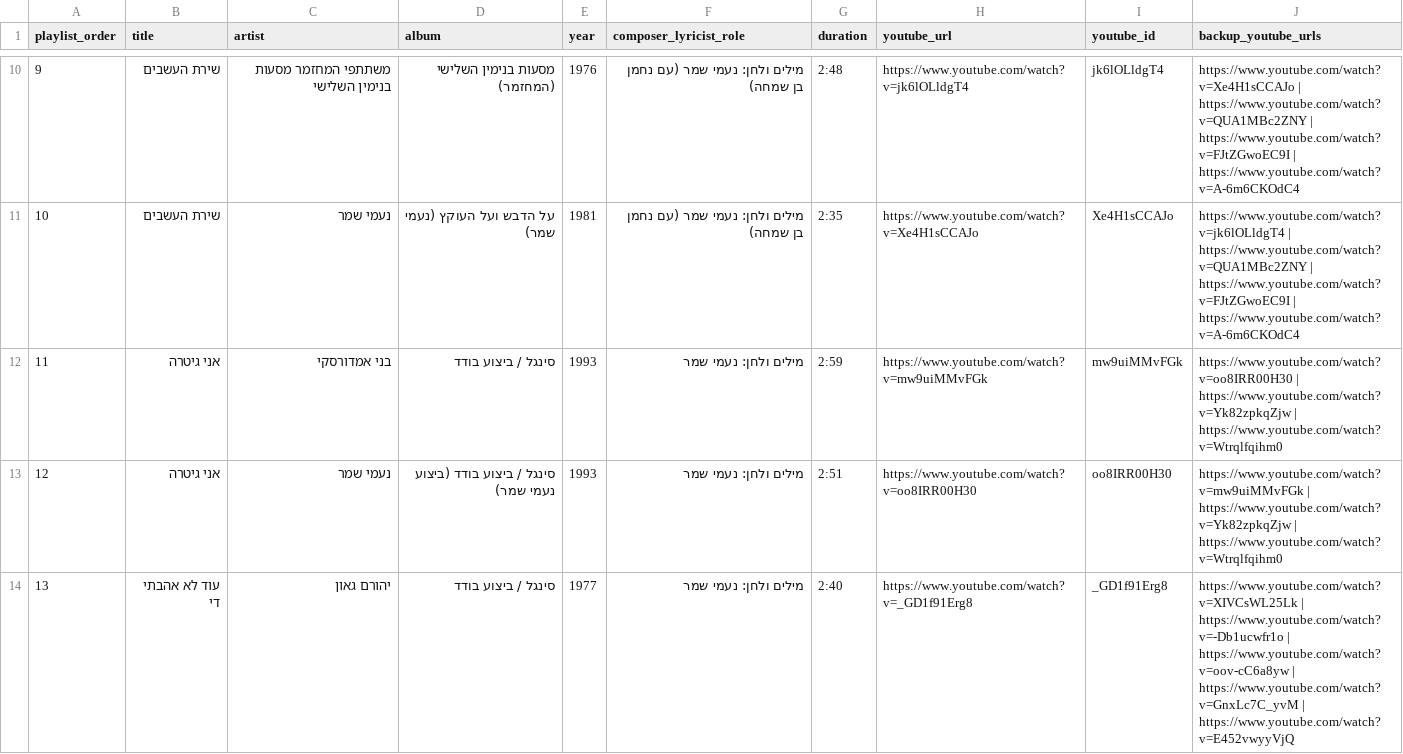
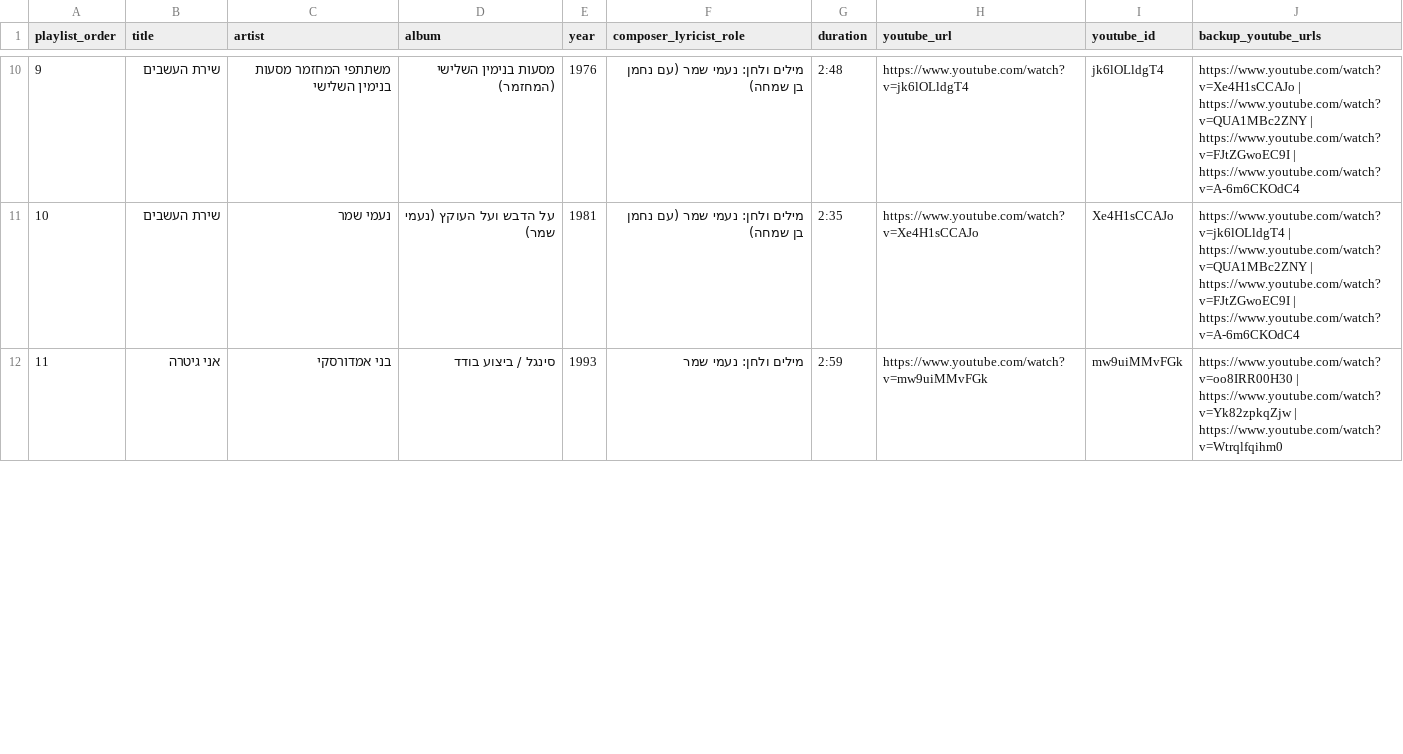
Before and after one commit to DMTsurel/naomi-shemer-playlist, a CSV file: naomi_shemer_streaming_import.csv, drawn as a sheet; only a part is shown, gaps mark what is left out; removed rows and columns are numbered as before the commit, all else as after; the diff covers the shown part only; the diff names each change by its address in the sheet, - before the commit and + after, or states it on an @@ line.

```diff
--- a/naomi_shemer_streaming_import.csv
+++ b/naomi_shemer_streaming_import.csv
-row 13: 12 | אני גיטרה | נעמי שמר | סינגל / ביצוע בודד (ביצוע נעמי שמר) | 1993 | מילים ולחן: נעמי שמר | 2:51 | https://www.youtube.com/watch?v=oo8IRR00H30 | oo8IRR00H30 | https://www.youtube.com/watch?v=mw9uiMMvFGk | https://www.youtube.com/watch?v=Yk82zpkqZjw | https://www.youtube.com/watch?v=Wtrqlfqihm0
-row 14: 13 | עוד לא אהבתי די | יהורם גאון | סינגל / ביצוע בודד | 1977 | מילים ולחן: נעמי שמר | 2:40 | https://www.youtube.com/watch?v=_GD1f91Erg8 | _GD1f91Erg8 | https://www.youtube.com/watch?v=XIVCsWL25Lk | https://www.youtube.com/watch?v=-Db1ucwfr1o | https://www.youtube.com/watch?v=oov-cC6a8yw | https://www.youtube.com/watch?v=GnxLc7C_yvM | https://www.youtube.com/watch?v=E452vwyyVjQ
```
Also changed, not shown: 1 added row, 1 moved row, 1 edited cell and row numbers in column A elsewhere in this file, naomi_shemer_youtube_playlist.csv, 8 other files.
